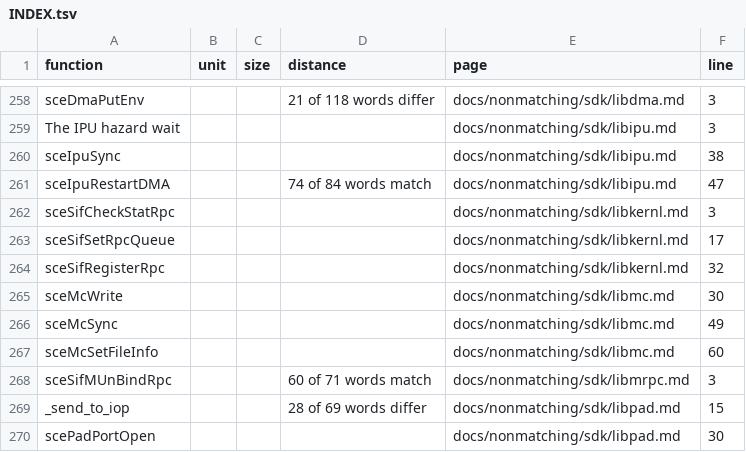
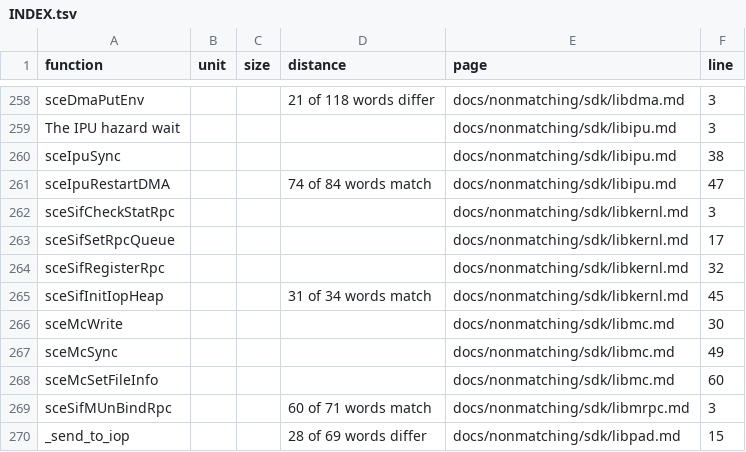
Before and after one commit to Megami-Decomps/smt3-decomp, a TSV file: docs/nonmatching/INDEX.tsv, drawn as a sheet; only a part is shown, gaps mark what is left out; the shorter side is filled out with more unchanged rows.

```diff
--- a/docs/nonmatching/INDEX.tsv
+++ b/docs/nonmatching/INDEX.tsv
@@ -264,2 +264,3 @@ sceSifSetRpcQueue				docs/nonmatching/sdk/libkernl.md	17
 sceSifRegisterRpc				docs/nonmatching/sdk/libkernl.md	32
+sceSifInitIopHeap			31 of 34 words match	docs/nonmatching/sdk/libkernl.md	45
 sceMcWrite				docs/nonmatching/sdk/libmc.md	30
```
Also changed, not shown: config/smt3/claims.tsv, 4 other files.
